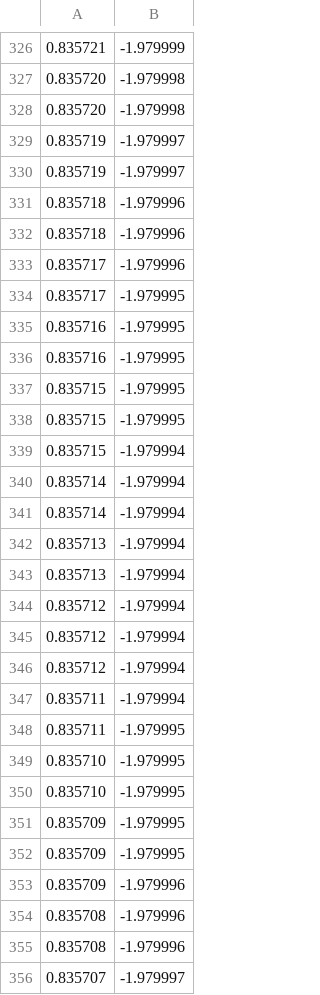
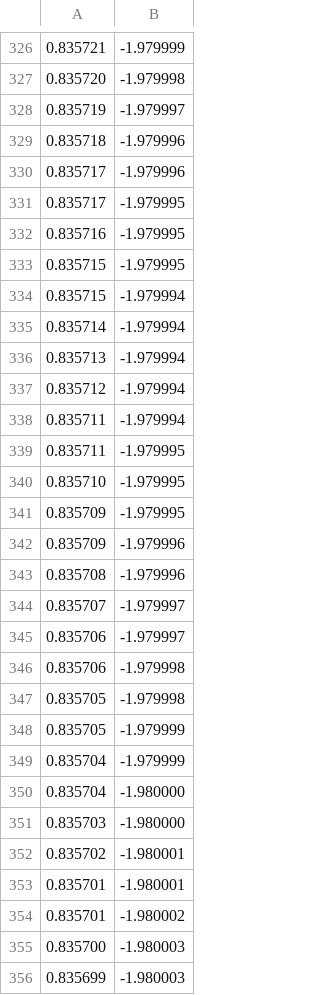
Before and after one commit to kien-thanh/f1tenth-mppi, a CSV file: waypoints/wp-2025-07-25-17-08-42_smoothed.csv, drawn as a sheet; only a part is shown, gaps mark what is left out; the shorter side is filled out with more unchanged rows; the diff covers the shown part only; the diff names each change by its address in the sheet, - before the commit and + after, or states it on an @@ line.

Commit message:
chore: remove smoothed waypoint duplicates

```diff
--- a/waypoints/wp-2025-07-25-17-08-42_smoothed.csv
+++ b/waypoints/wp-2025-07-25-17-08-42_smoothed.csv
-row 328: 0.835720 | -1.979998
-row 330: 0.835719 | -1.979997
-row 331: 0.835718 | -1.979996
-row 336: 0.835716 | -1.979995
-row 337: 0.835715 | -1.979995
-row 341: 0.835714 | -1.979994
-row 343: 0.835713 | -1.979994
-row 344: 0.835712 | -1.979994
-row 345: 0.835712 | -1.979994
-row 350: 0.835710 | -1.979995
-row 351: 0.835709 | -1.979995
-row 354: 0.835708 | -1.979996
```
Also changed, not shown: 1 removed row elsewhere in this file, 2 other files.
